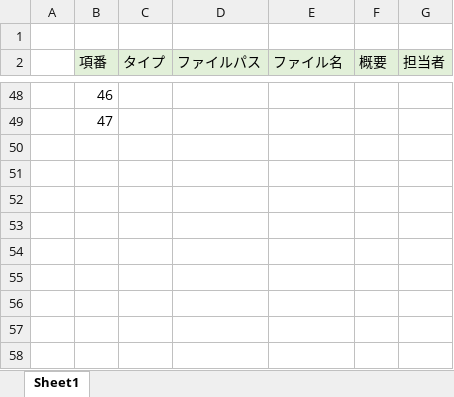
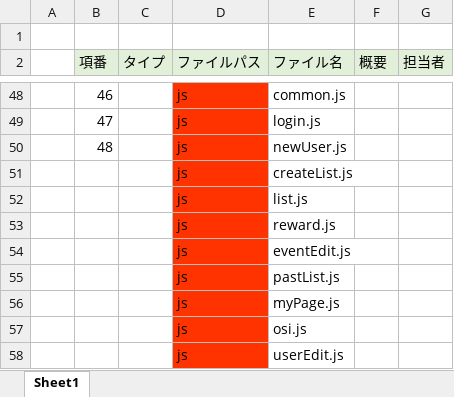
Before and after one commit to dojo2022/C-1, an Excel workbook: doc/内部設計/05_ファイル構成一覧表_Team GE☆RA.xlsx, sheet Sheet1, drawn as a sheet; only a part is shown, gaps mark what is left out; values as stored, in another font and other column widths than the file's, no borders; the diff covers the shown part only; the diff names each change by its address in the sheet, - before the commit and + after, or states it on an @@ line.

```diff
--- a/doc/内部設計/05_ファイル構成一覧表_Team GE☆RA.xlsx (sheet Sheet1)
+++ b/doc/内部設計/05_ファイル構成一覧表_Team GE☆RA.xlsx (sheet Sheet1)
-D48:D49 (ファイルパス): (empty)
+D48:D49 (ファイルパス): js
-D48:D49 fill: none
+D48:D49 fill: #FF3300
-E48 (ファイル名): (empty)
+E48 (ファイル名): common.js
-E49 (ファイル名): (empty)
+E49 (ファイル名): login.js
+row 50:  | 48 |  | js | newUser.js
+row 51:  |  |  | js | createList.js
+row 52:  |  |  | js | list.js
+row 53:  |  |  | js | reward.js
+row 54:  |  |  | js | eventEdit.js
+row 55:  |  |  | js | pastList.js
+row 56:  |  |  | js | myPage.js
+row 57:  |  |  | js | osi.js
+row 58:  |  |  | js | userEdit.js
```
Also changed, not shown: 1 added row, 1 removed row, 49 edited cells and cell formats elsewhere in this sheet.
